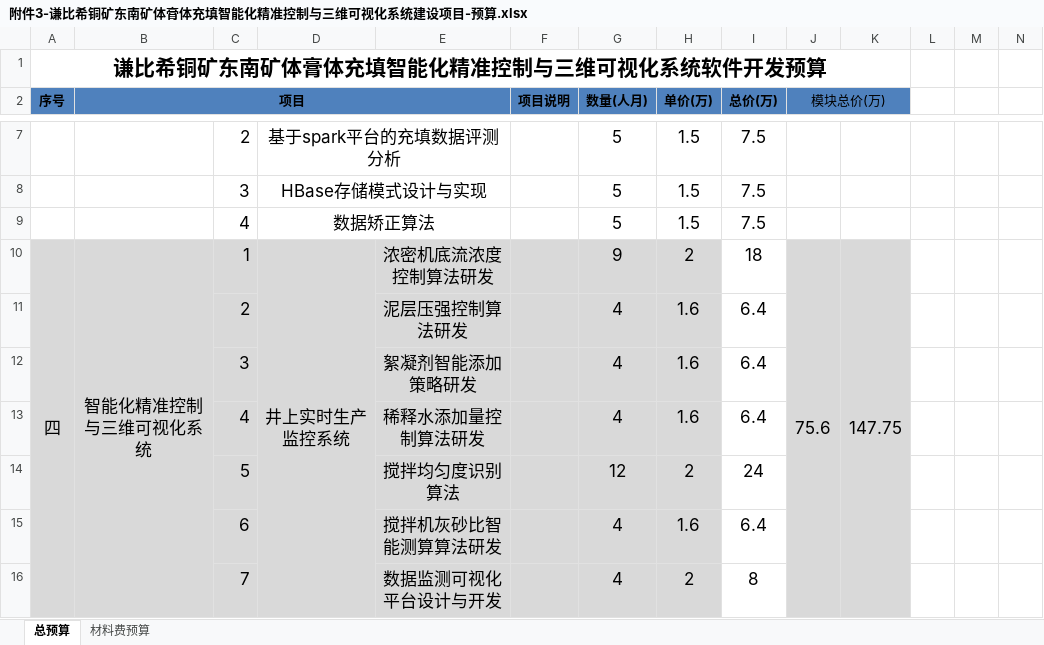
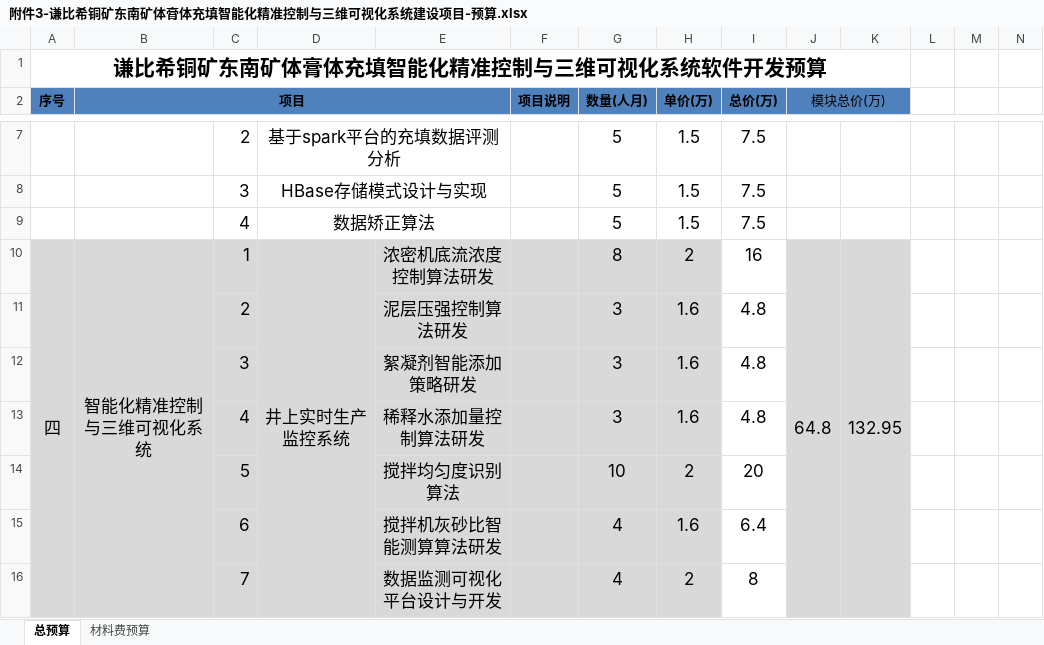
Before and after one commit to y18810919727/NFCA_document, an Excel workbook: 附件3-谦比希铜矿东南矿体膏体充填智能化精准控制与三维可视化系统建设项目-预算.xlsx, sheet 总预算, drawn as a sheet; only a part is shown, gaps mark what is left out; values as stored, in another font and other column widths than the file's, no borders; the diff covers the shown part only; the diff names each change by its address in the sheet, - before the commit and + after, or states it on an @@ line.

```diff
--- a/附件3-谦比希铜矿东南矿体膏体充填智能化精准控制与三维可视化系统建设项目-预算.xlsx (sheet 总预算)
+++ b/附件3-谦比希铜矿东南矿体膏体充填智能化精准控制与三维可视化系统建设项目-预算.xlsx (sheet 总预算)
-G10 (数量(人月)): 9
+G10 (数量(人月)): 8
-I10 (总价(万)): 18
+I10 (总价(万)): 16
-J10 (模块总价(万)): 75.6
+J10 (模块总价(万)): 64.8
-K10: 147.75
+K10: 132.95
-G11:G13 (数量(人月)): 4
+G11:G13 (数量(人月)): 3
-I11:I13 (总价(万)): 6.4
+I11:I13 (总价(万)): 4.8
-G14 (数量(人月)): 12
+G14 (数量(人月)): 10
-I14 (总价(万)): 24
+I14 (总价(万)): 20
```
Also changed, not shown: 12 edited cells elsewhere in this sheet, 6 other files.
